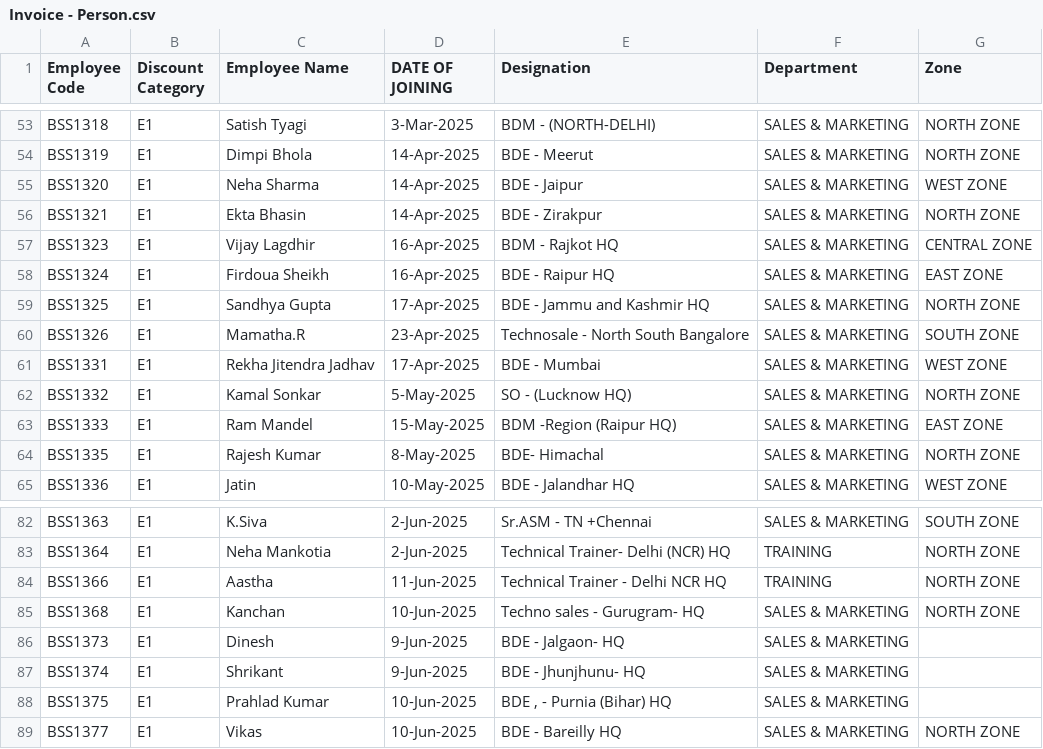
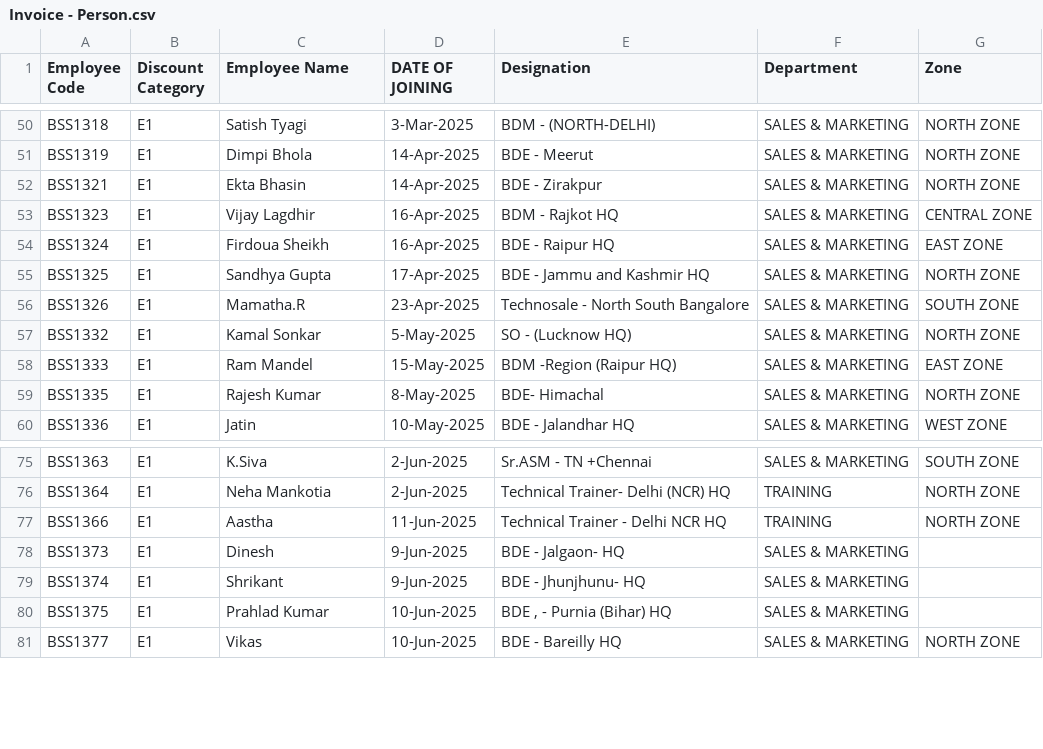
Before and after one commit to rigved-sarougi/Employee-Sale-Entry, a CSV file: Invoice - Person.csv, drawn as a sheet; only a part is shown, gaps mark what is left out; the diff covers the shown part only.

```diff
--- a/Invoice - Person.csv
+++ b/Invoice - Person.csv
@@ -54,3 +51,2 @@ BSS1318,E1,Satish Tyagi,3-Mar-2025,BDM - (NORTH-DELHI),SALES & MARKETING,NORTH Z
 BSS1319,E1,Dimpi Bhola,14-Apr-2025,BDE - Meerut,SALES & MARKETING,NORTH ZONE
-BSS1320,E1,Neha Sharma,14-Apr-2025,BDE - Jaipur,SALES & MARKETING,WEST ZONE
 BSS1321,E1,Ekta Bhasin,14-Apr-2025,BDE - Zirakpur,SALES & MARKETING,NORTH ZONE
@@ -60,3 +56,2 @@ BSS1325,E1,Sandhya Gupta,17-Apr-2025,BDE - Jammu and Kashmir HQ,SALES & MARKETIN
 BSS1326,E1,Mamatha.R,23-Apr-2025,Technosale - North South Bangalore,SALES & MARKETING,SOUTH ZONE
-BSS1331,E1,Rekha Jitendra Jadhav,17-Apr-2025,BDE - Mumbai,SALES & MARKETING,WEST ZONE
 BSS1332,E1,Kamal Sonkar,5-May-2025,SO - (Lucknow HQ),SALES & MARKETING,NORTH ZONE
@@ -84,3 +77,2 @@ BSS1364,E1,Neha Mankotia,2-Jun-2025,Technical Trainer- Delhi (NCR) HQ,TRAINING,N
 BSS1366,E1,Aastha,11-Jun-2025,Technical Trainer - Delhi NCR HQ,TRAINING,NORTH ZONE
-BSS1368,E1,Kanchan,10-Jun-2025,Techno sales - Gurugram- HQ,SALES & MARKETING,NORTH ZONE
 BSS1373,E1,Dinesh,9-Jun-2025,BDE - Jalgaon- HQ,SALES & MARKETING,
```
Also changed, not shown: 8 removed rows elsewhere in this file.
